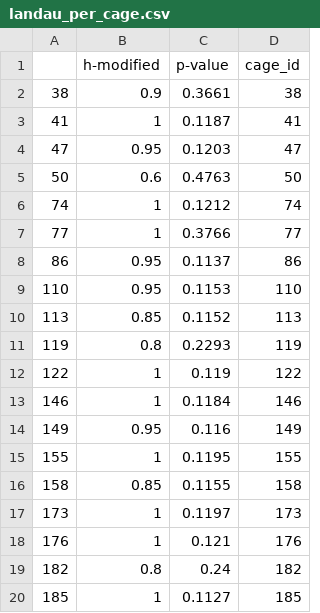
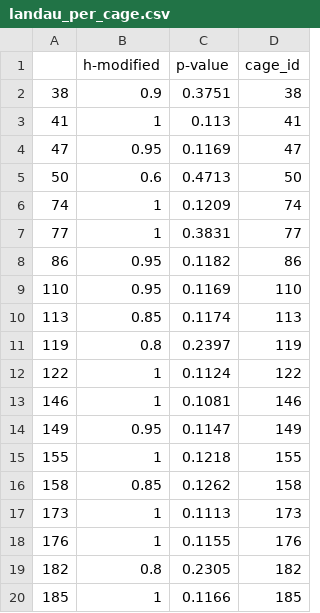
Before and after one commit to javarhol/tube_test_analysis, a CSV file: data/landau_per_cage.csv, drawn as a sheet.

```diff
--- a/data/landau_per_cage.csv
+++ b/data/landau_per_cage.csv
@@ -1,20 +1,20 @@
 "","h-modified","p-value","cage_id"
-"38",0.9,0.3661,"38"
-"41",1,0.1187,"41"
-"47",0.95,0.1203,"47"
-"50",0.6,0.4763,"50"
-"74",1,0.1212,"74"
-"77",1,0.3766,"77"
-"86",0.95,0.1137,"86"
-"110",0.95,0.1153,"110"
-"113",0.85,0.1152,"113"
-"119",0.8,0.2293,"119"
-"122",1,0.119,"122"
-"146",1,0.1184,"146"
-"149",0.95,0.116,"149"
-"155",1,0.1195,"155"
-"158",0.85,0.1155,"158"
-"173",1,0.1197,"173"
-"176",1,0.121,"176"
-"182",0.8,0.24,"182"
-"185",1,0.1127,"185"
+"38",0.9,0.3751,"38"
+"41",1,0.113,"41"
+"47",0.95,0.1169,"47"
+"50",0.6,0.4713,"50"
+"74",1,0.1209,"74"
+"77",1,0.3831,"77"
+"86",0.95,0.1182,"86"
+"110",0.95,0.1169,"110"
+"113",0.85,0.1174,"113"
+"119",0.8,0.2397,"119"
+"122",1,0.1124,"122"
+"146",1,0.1081,"146"
+"149",0.95,0.1147,"149"
+"155",1,0.1218,"155"
+"158",0.85,0.1262,"158"
+"173",1,0.1113,"173"
+"176",1,0.1155,"176"
+"182",0.8,0.2305,"182"
+"185",1,0.1166,"185"
```
Also changed, not shown: data/landau_per_week.csv, 3 other files.
